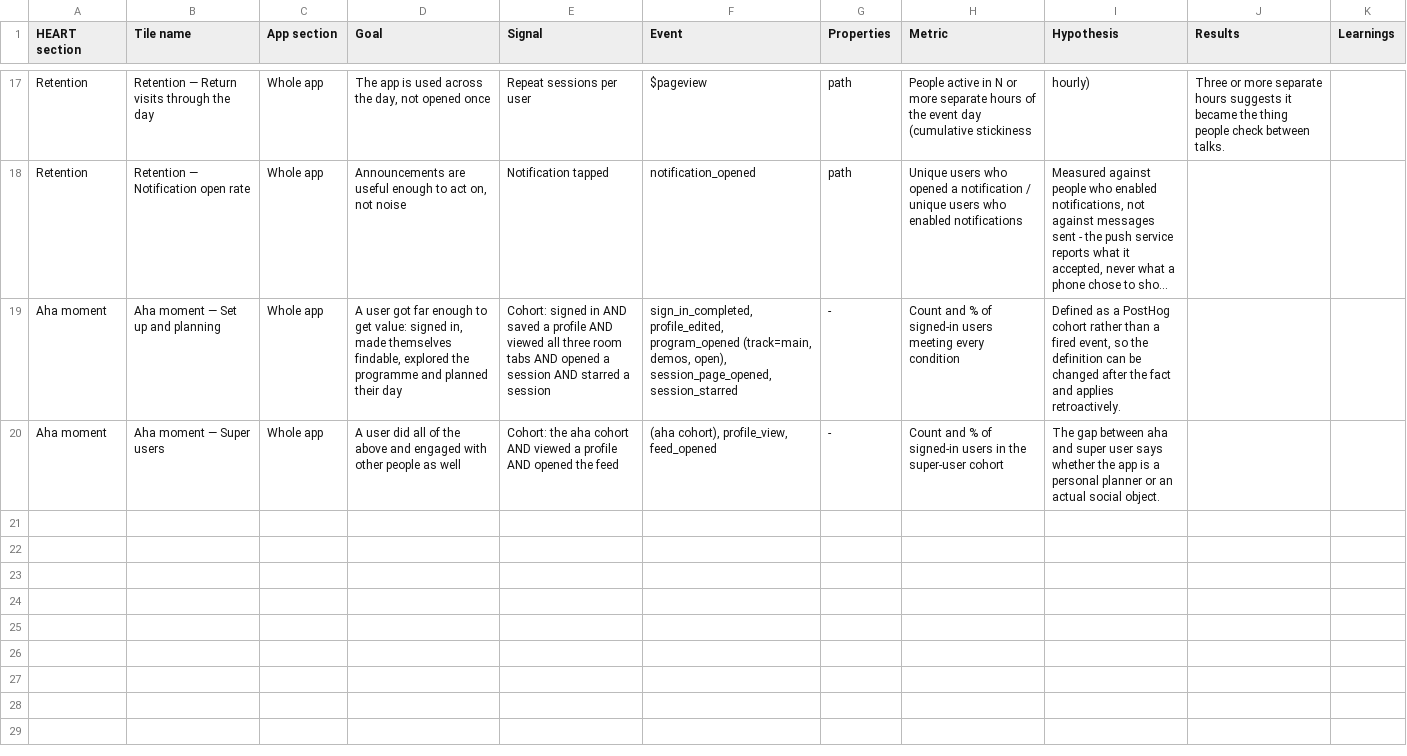
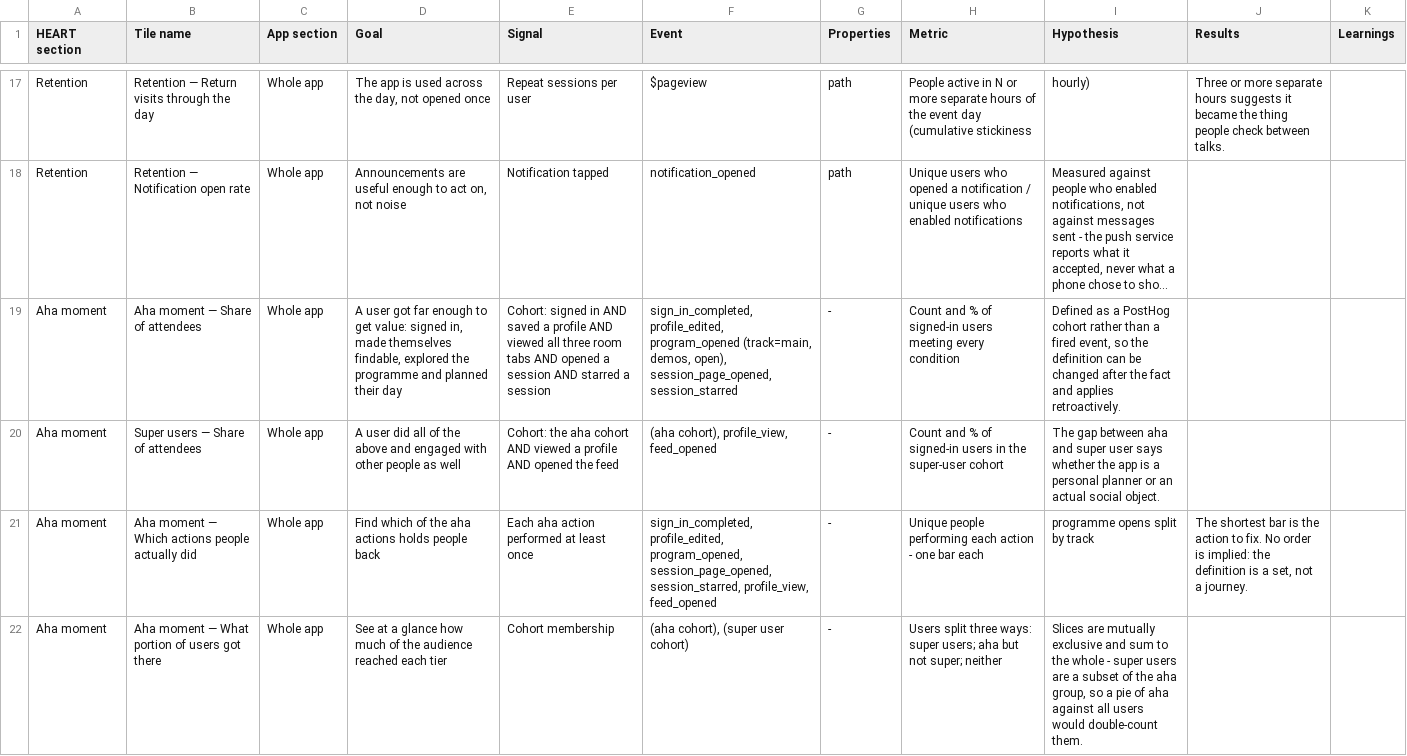
Before and after one commit to DanGomezWins/AI-Copenhagen-Community-Conference-App, a CSV file: Assets/metrics-framework.csv, drawn as a sheet; only a part is shown, gaps mark what is left out; long unchanged cells end in …; the diff names each change by its address in the sheet, - before the commit and + after, or states it on an @@ line.

```diff
--- a/Assets/metrics-framework.csv
+++ b/Assets/metrics-framework.csv
-B19 (Tile name): Aha moment — Set up and planning
+B19 (Tile name): Aha moment — Share of attendees
-B20 (Tile name): Aha moment — Super users
+B20 (Tile name): Super users — Share of attendees
+row 21: Aha moment | Aha moment — Which actions people actually did | Whole app | Find which of the aha actions holds people back | Each aha action performed at least once | sign_in_completed, profile_edited, program_opened, session_page_opened, session_starred, profile_view, feed_opened | - | Unique people performing each action - one bar each | programme opens split by track | The shortest bar is the action to fix. No order is implied: the definition is a set, not a journey.
+row 22: Aha moment | Aha moment — What portion of users got there | Whole app | See at a glance how much of the audience reached each tier | Cohort membership | (aha cohort), (super user cohort) | - | Users split three ways: super users; aha but not super; neither | Slices are mutually exclusive and sum to the whole - super users are a subset of the aha group, so a pie of aha against all users would double-count them.
```
Also changed, not shown: 1 other file.
